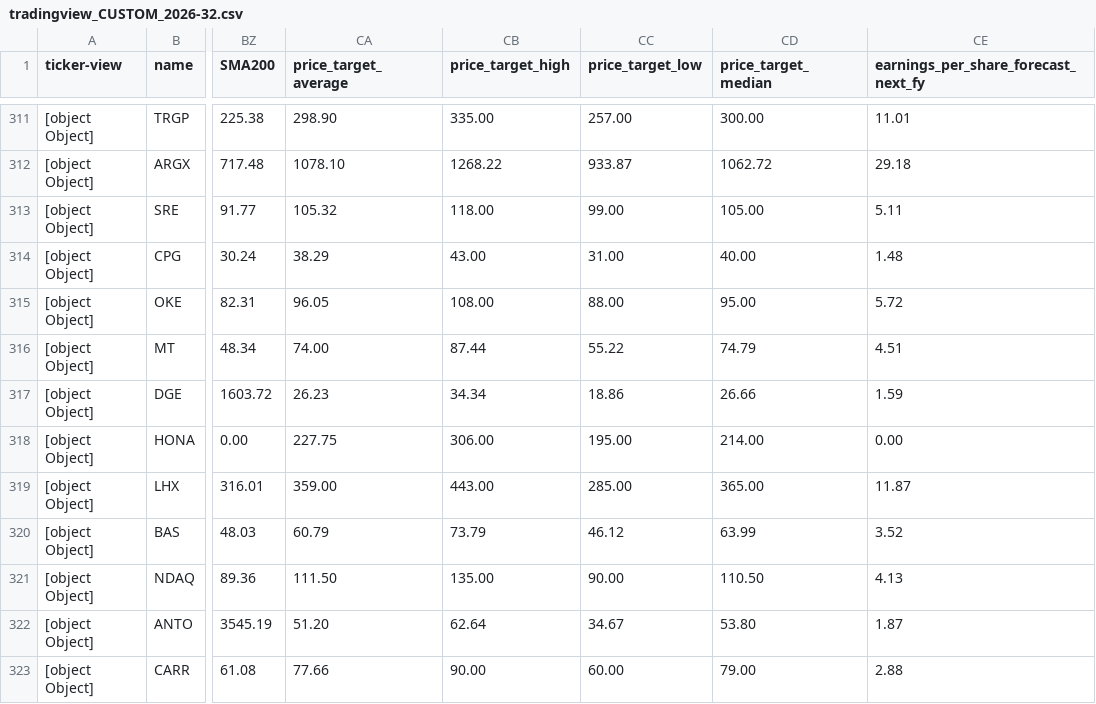
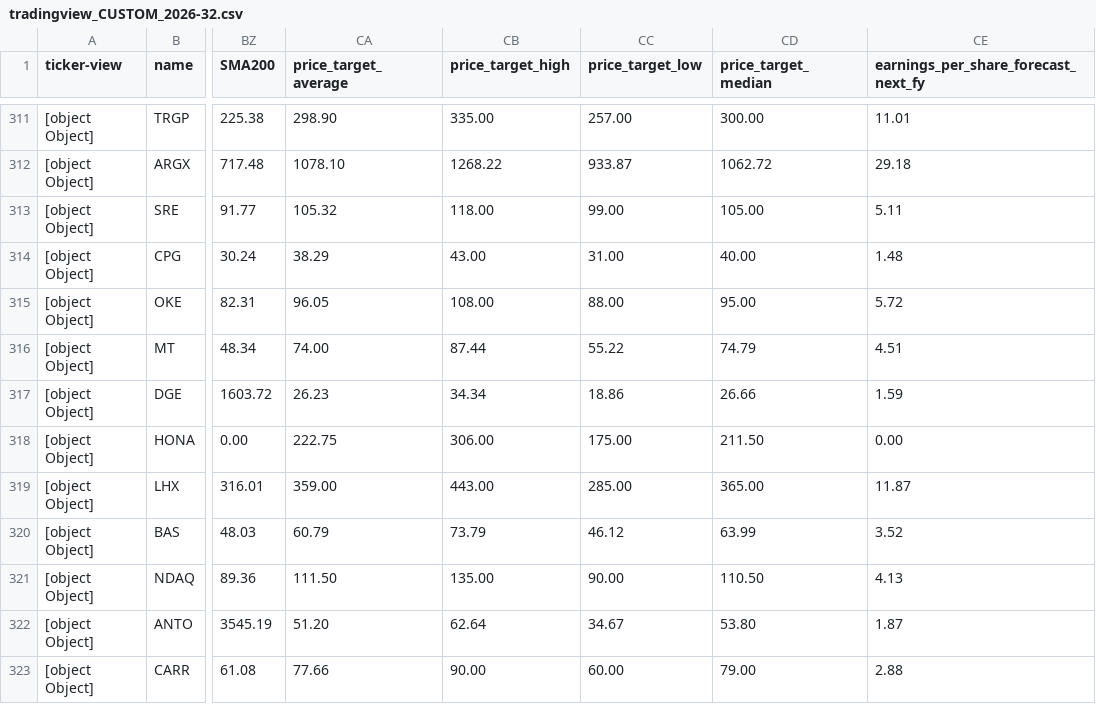
Before and after one commit to amonbts/stock, a CSV file: storage/tradingview_CUSTOM_2026-32.csv, drawn as a sheet; only a part is shown, gaps mark what is left out; the diff covers the shown part only; the diff names each change by its address in the sheet, - before the commit and + after, or states it on an @@ line.

```diff
--- a/storage/tradingview_CUSTOM_2026-32.csv
+++ b/storage/tradingview_CUSTOM_2026-32.csv
-CA318 (price_target_average): 227.75
+CA318 (price_target_average): 222.75
-CC318 (price_target_low): 195.00
+CC318 (price_target_low): 175.00
-CD318 (price_target_median): 214.00
+CD318 (price_target_median): 211.50
```
Also changed, not shown: 1 moved row and 18 edited cells elsewhere in this file, 1 other file.
